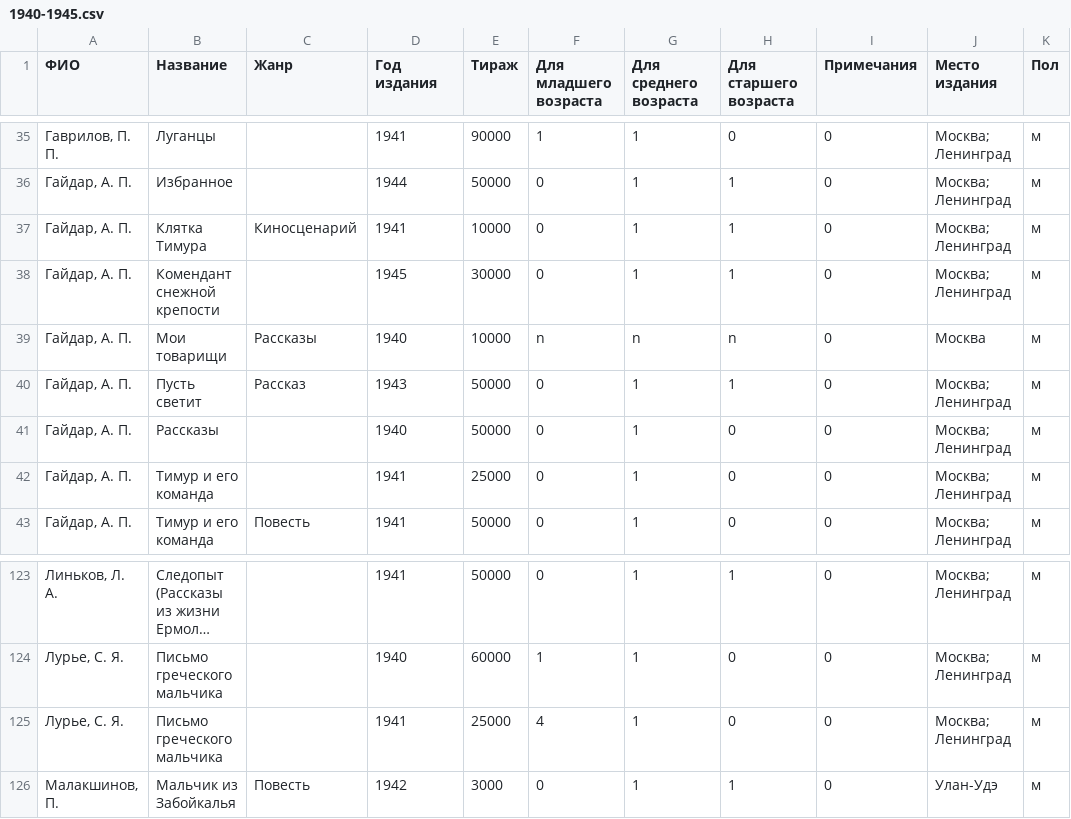
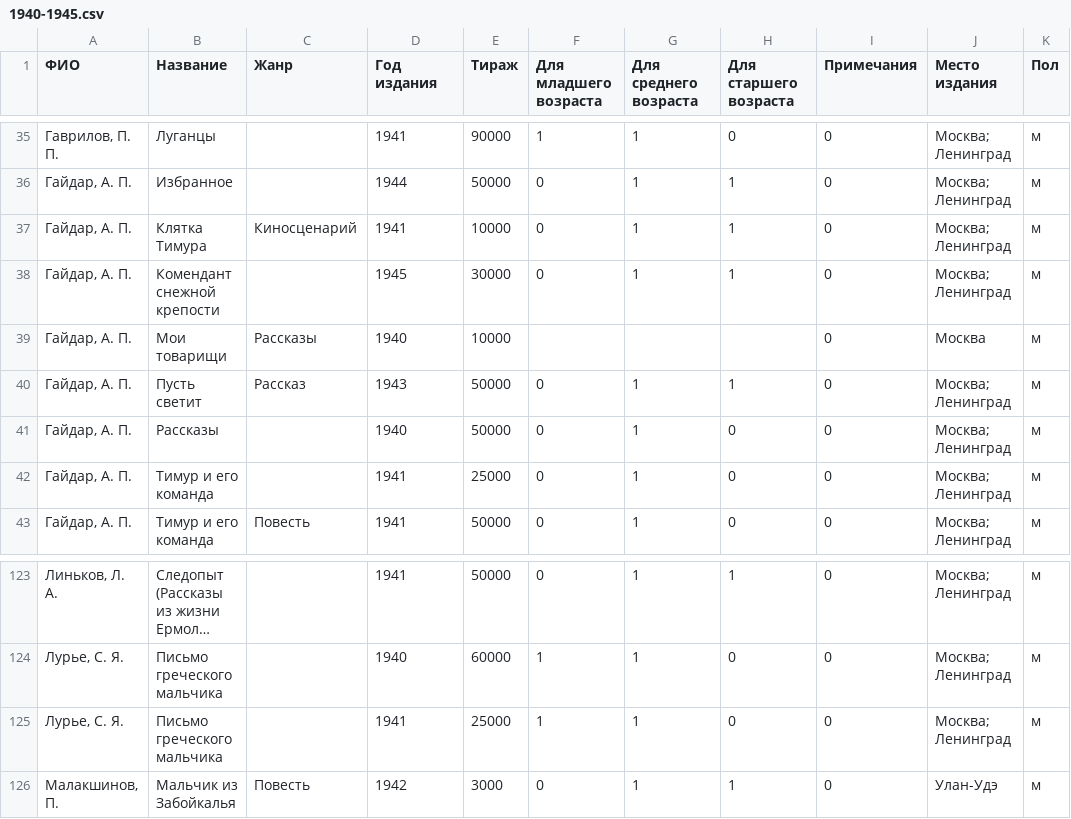
Before and after one commit to maslinych/childlit-rus, a CSV file: 1940-1945.csv, drawn as a sheet; only a part is shown, gaps mark what is left out; long unchanged cells end in …; the diff names each change by its address in the sheet, - before the commit and + after, or states it on an @@ line.

```diff
--- a/1940-1945.csv
+++ b/1940-1945.csv
-F39 (Для младшего возраста): n
+F39 (Для младшего возраста): (empty)
-G39 (Для среднего возраста): n
+G39 (Для среднего возраста): (empty)
-H39 (Для старшего возраста): n
+H39 (Для старшего возраста): (empty)
-F125 (Для младшего возраста): 4
+F125 (Для младшего возраста): 1
```
Also changed, not shown: 1951-1952.csv, 1955-1957.csv, 2 other files.
